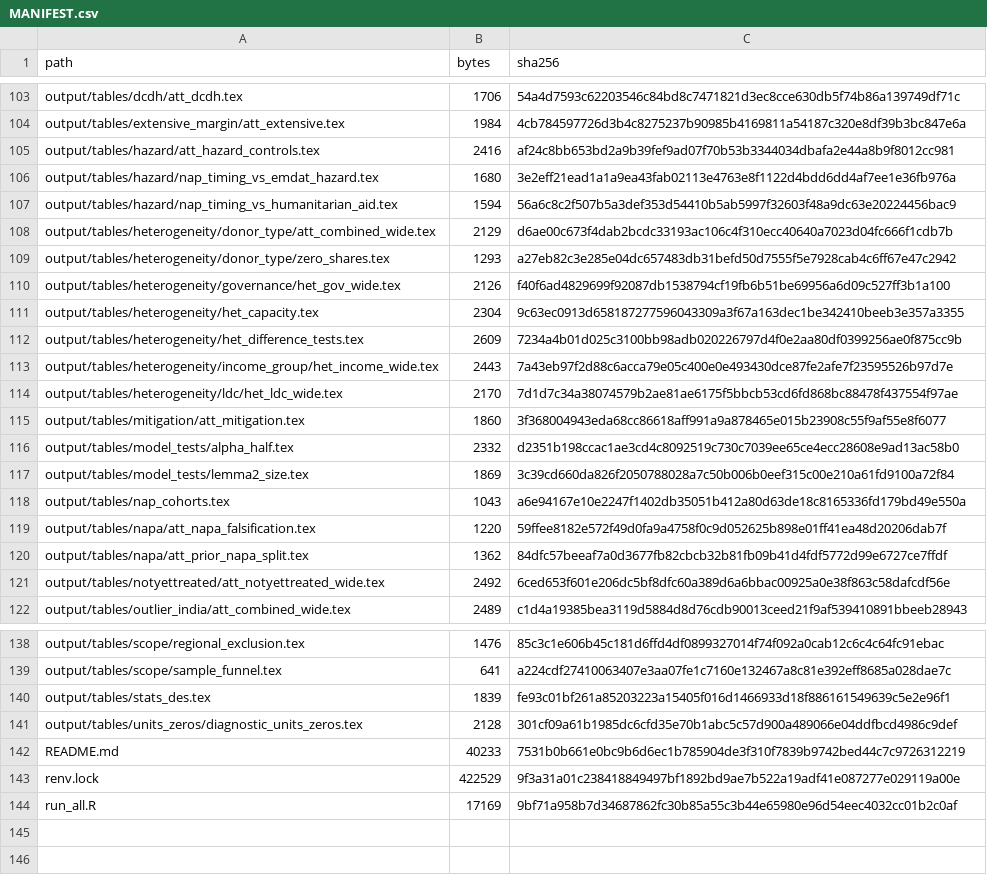
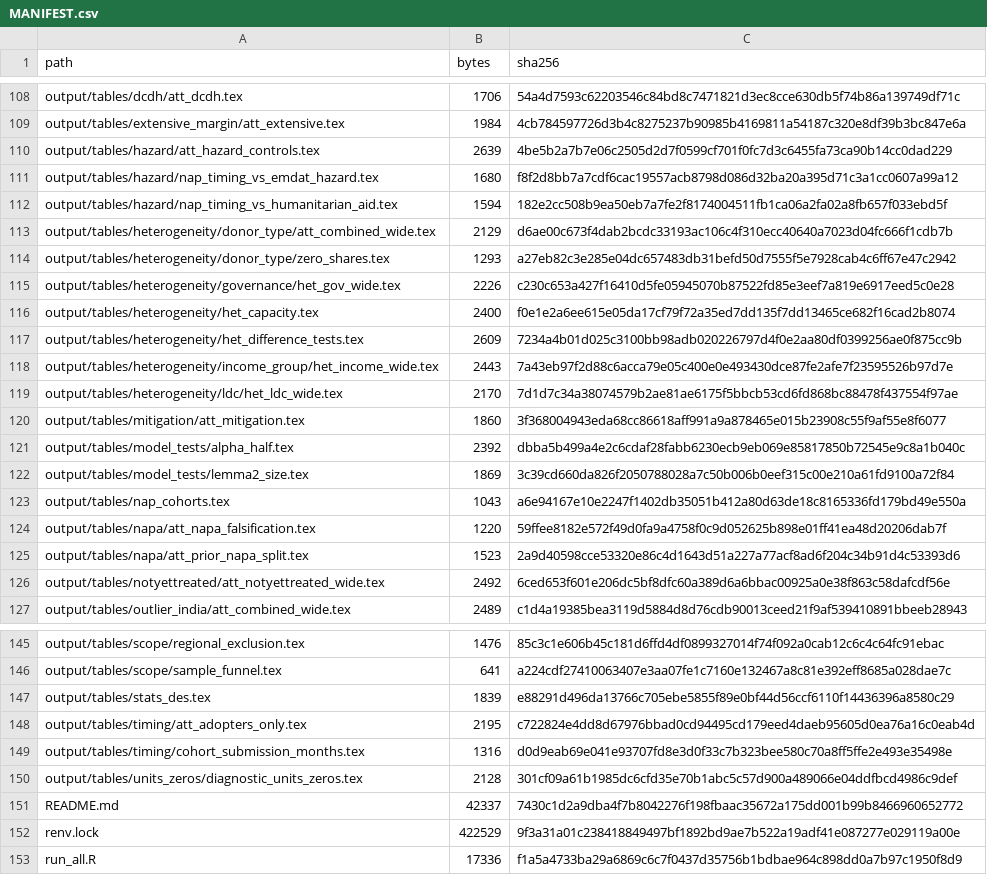
Before and after one commit to PierreBeaucoral/nap_replication, a CSV file: MANIFEST.csv, drawn as a sheet; only a part is shown, gaps mark what is left out; the diff covers the shown part only.

Commit message:
Pre-period-mean table, timing-table notes, NAP_SKIP_RI fix, README runtimes

```diff
--- a/MANIFEST.csv
+++ b/MANIFEST.csv
@@ -104,9 +109,9 @@
 "output/tables/extensive_margin/att_extensive.tex",1984,"4cb784597726d3b4c8275237b90985b4169811a54187c320e8df39b3bc847e6a"
-"output/tables/hazard/att_hazard_controls.tex",2416,"af24c8bb653bd2a9b39fef9ad07f70b53b3344034dbafa2e44a8b9f8012cc981"
-"output/tables/hazard/nap_timing_vs_emdat_hazard.tex",1680,"3e2eff21ead1a1a9ea43fab02113e4763e8f1122d4bdd6dd4af7ee1e36fb976a"
-"output/tables/hazard/nap_timing_vs_humanitarian_aid.tex",1594,"56a6c8c2f507b5a3def353d54410b5ab5997f32603f48a9dc63e20224456bac9"
+"output/tables/hazard/att_hazard_controls.tex",2639,"4be5b2a7b7e06c2505d2d7f0599cf701f0fc7d3c6455fa73ca90b14cc0dad229"
+"output/tables/hazard/nap_timing_vs_emdat_hazard.tex",1680,"f8f2d8bb7a7cdf6cac19557acb8798d086d32ba20a395d71c3a1cc0607a99a12"
+"output/tables/hazard/nap_timing_vs_humanitarian_aid.tex",1594,"182e2cc508b9ea50eb7a7fe2f8174004511fb1ca06a2fa02a8fb657f033ebd5f"
 "output/tables/heterogeneity/donor_type/att_combined_wide.tex",2129,"d6ae00c673f4dab2bcdc33193ac106c4f310ecc40640a7023d04fc666f1cdb7b"
 "output/tables/heterogeneity/donor_type/zero_shares.tex",1293,"a27eb82c3e285e04dc657483db31befd50d7555f5e7928cab4c6ff67e47c2942"
-"output/tables/heterogeneity/governance/het_gov_wide.tex",2126,"f40f6ad4829699f92087db1538794cf19fb6b51be69956a6d09c527ff3b1a100"
-"output/tables/heterogeneity/het_capacity.tex",2304,"9c63ec0913d658187277596043309a3f67a163dec1be342410beeb3e357a3355"
+"output/tables/heterogeneity/governance/het_gov_wide.tex",2226,"c230c653a427f16410d5fe05945070b87522fd85e3eef7a819e6917eed5c0e28"
+"output/tables/heterogeneity/het_capacity.tex",2400,"f0e1e2a6ee615e05da17cf79f72a35ed7dd135f7dd13465ce682f16cad2b8074"
 "output/tables/heterogeneity/het_difference_tests.tex",2609,"7234a4b01d025c3100bb98adb020226797d4f0e2aa80df0399256ae0f875cc9b"
@@ -115,3 +120,3 @@
 "output/tables/mitigation/att_mitigation.tex",1860,"3f368004943eda68cc86618aff991a9a878465e015b23908c55f9af55e8f6077"
-"output/tables/model_tests/alpha_half.tex",2332,"d2351b198ccac1ae3cd4c8092519c730c7039ee65ce4ecc28608e9ad13ac58b0"
+"output/tables/model_tests/alpha_half.tex",2392,"dbba5b499a4e2c6cdaf28fabb6230ecb9eb069e85817850b72545e9c8a1b040c"
 "output/tables/model_tests/lemma2_size.tex",1869,"3c39cd660da826f2050788028a7c50b006b0eef315c00e210a61fd9100a72f84"
@@ -119,3 +124,3 @@
 "output/tables/napa/att_napa_falsification.tex",1220,"59ffee8182e572f49d0fa9a4758f0c9d052625b898e01ff41ea48d20206dab7f"
-"output/tables/napa/att_prior_napa_split.tex",1362,"84dfc57beeaf7a0d3677fb82cbcb32b81fb09b41d4fdf5772d99e6727ce7ffdf"
+"output/tables/napa/att_prior_napa_split.tex",1523,"2a9d40598cce53320e86c4d1643d51a227a77acf8ad6f204c34b91d4c53393d6"
 "output/tables/notyettreated/att_notyettreated_wide.tex",2492,"6ced653f601e206dc5bf8dfc60a389d6a6bbac00925a0e38f863c58dafcdf56e"
@@ -139,6 +146,8 @@
 "output/tables/scope/sample_funnel.tex",641,"a224cdf27410063407e3aa07fe1c7160e132467a8c81e392eff8685a028dae7c"
-"output/tables/stats_des.tex",1839,"fe93c01bf261a85203223a15405f016d1466933d18f886161549639c5e2e96f1"
+"output/tables/stats_des.tex",1839,"e88291d496da13766c705ebe5855f89e0bf44d56ccf6110f14436396a8580c29"
+"output/tables/timing/att_adopters_only.tex",2195,"c722824e4dd8d67976bbad0cd94495cd179eed4daeb95605d0ea76a16c0eab4d"
+"output/tables/timing/cohort_submission_months.tex",1316,"d0d9eab69e041e93707fd8e3d0f33c7b323bee580c70a8ff5ffe2e493e35498e"
 "output/tables/units_zeros/diagnostic_units_zeros.tex",2128,"301cf09a61b1985dc6cfd35e70b1abc5c57d900a489066e04ddfbcd4986c9def"
-"README.md",40233,"7531b0b661e0bc9b6d6ec1b785904de3f310f7839b9742bed44c7c9726312219"
+"README.md",42337,"7430c1d2a9dba4f7b8042276f198fbaac35672a175dd001b99b8466960652772"
 "renv.lock",422529,"9f3a31a01c238418849497bf1892bd9ae7b522a19adf41e087277e029119a00e"
-"run_all.R",17169,"9bf71a958b7d34687862fc30b85a55c3b44e65980e96d54eec4032cc01b2c0af"
+"run_all.R",17336,"f1a5a4733ba29a6869c6c7f0437d35756b1bdbae964c898dd0a7b97c1950f8d9"
```
Also changed, not shown: 7 added rows and 47 edited cells elsewhere in this file, 46 other files.
